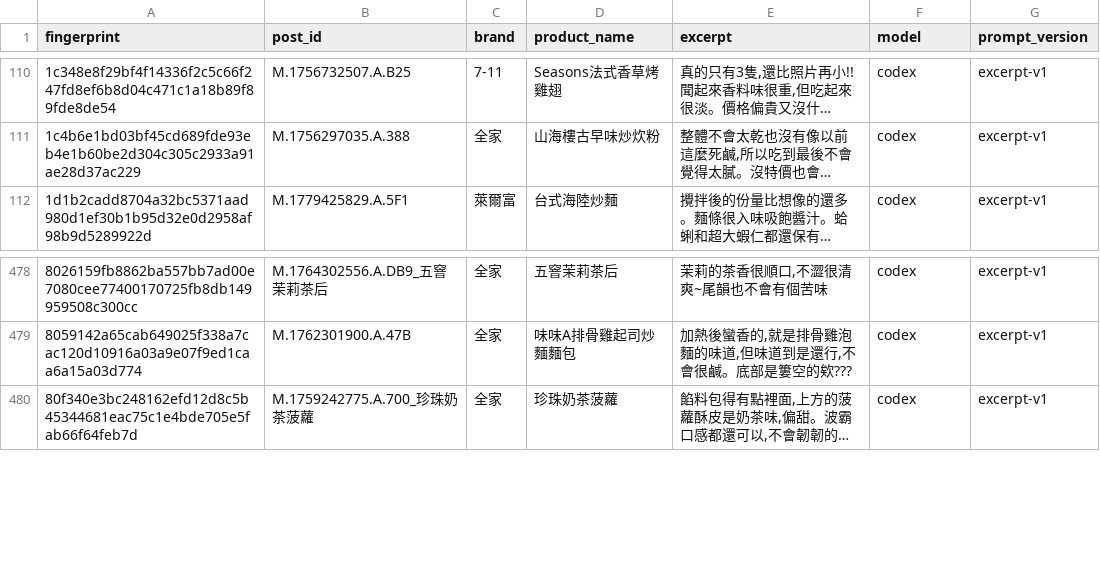
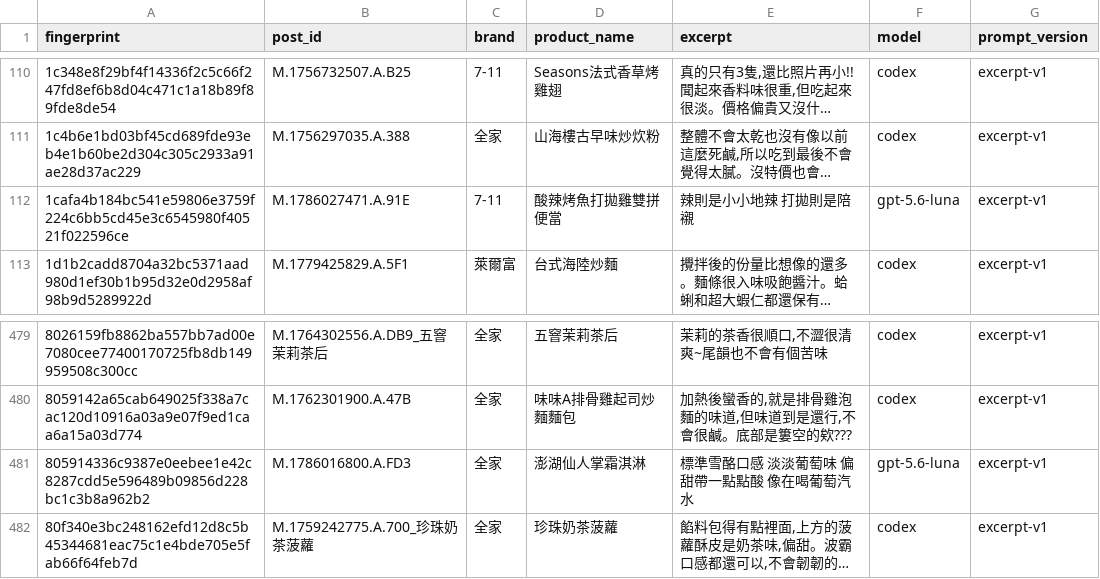
Before and after one commit to YuHsunWang/cvs-radar, a CSV file: data/labels/excerpt_labels.csv, drawn as a sheet; only a part is shown, gaps mark what is left out; long unchanged cells end in …; the diff names each change by its address in the sheet, - before the commit and + after, or states it on an @@ line.

```diff
--- a/data/labels/excerpt_labels.csv
+++ b/data/labels/excerpt_labels.csv
+row 112: 1cafa4b184bc541e59806e3759f224c6bb5cd45e3c6545980f40521f022596ce | M.1786027471.A.91E | 7-11 | 酸辣烤魚打拋雞雙拼便當 | 辣則是小小地辣 打拋則是陪襯 | gpt-5.6-luna | excerpt-v1
+row 481: 805914336c9387e0eebee1e42c8287cdd5e596489b09856d228bc1c3b8a962b2 | M.1786016800.A.FD3 | 全家 | 澎湖仙人掌霜淇淋 | 標準雪酪口感 淡淡葡萄味 偏甜帶一點點酸 像在喝葡萄汽水 | gpt-5.6-luna | excerpt-v1
```
Also changed, not shown: data/labels/comment_picks.csv, data/labels/product_name_labels.csv, 3 other files.
